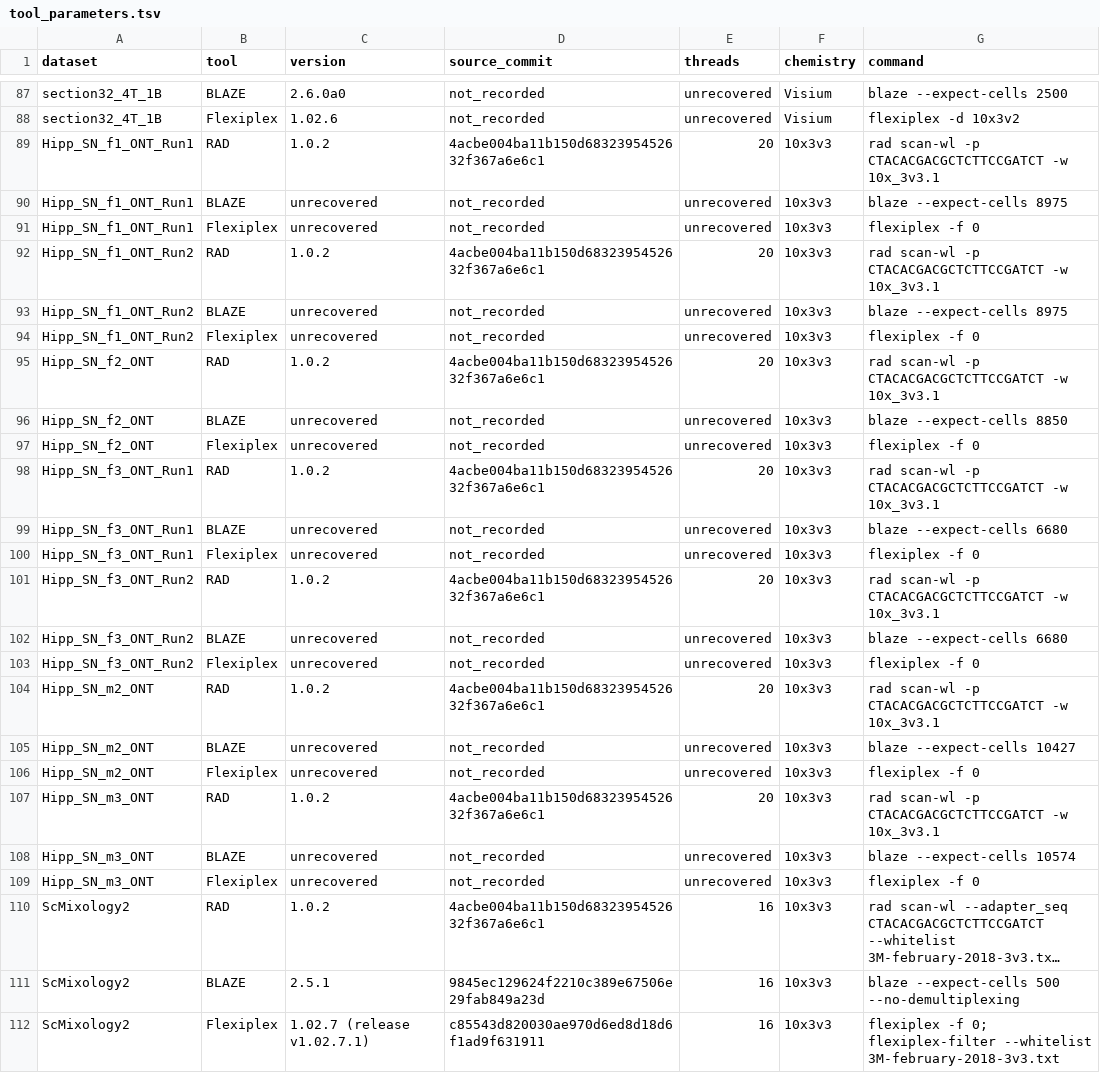
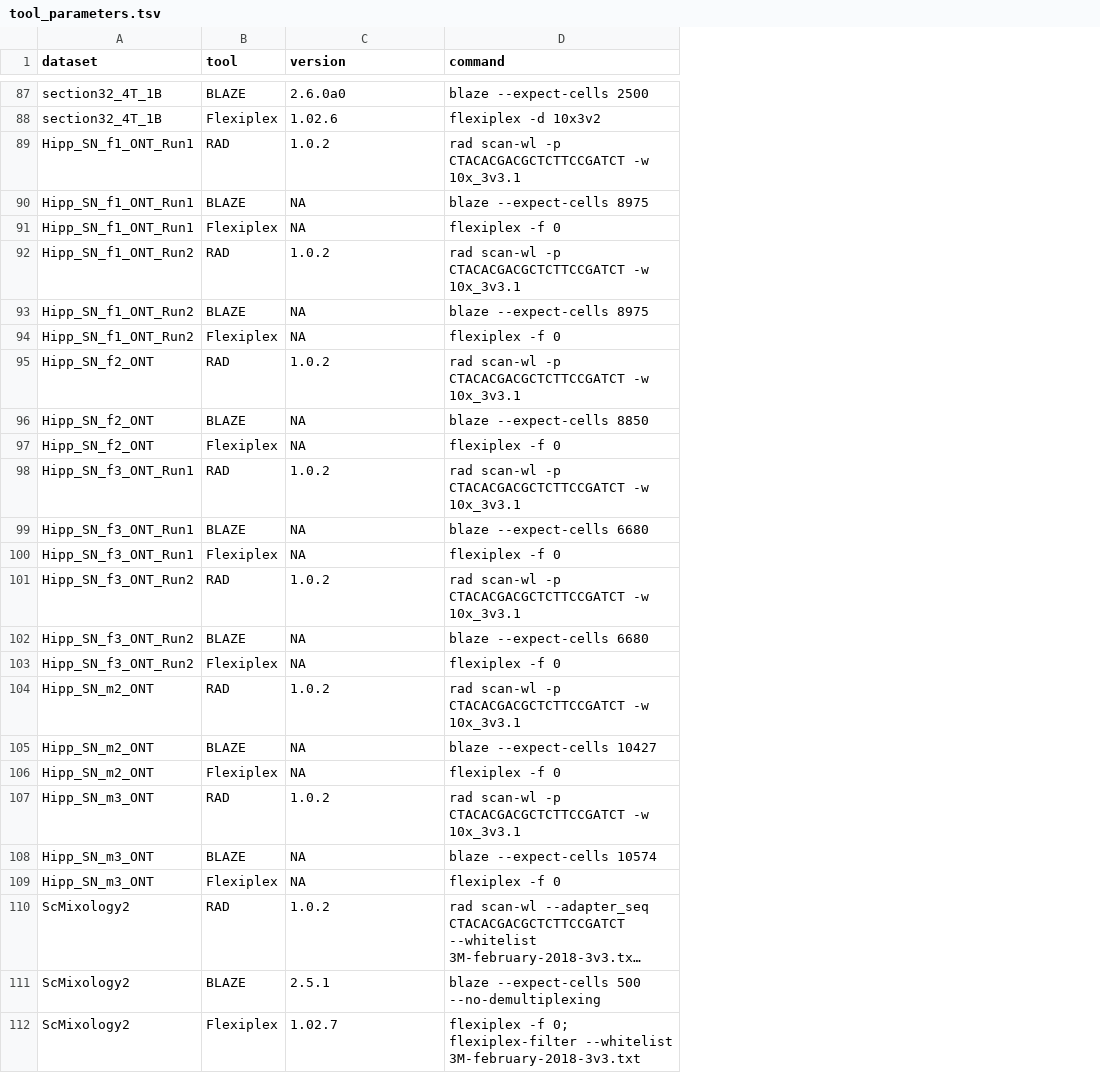
Before and after one commit to indianewok/rad-manuscript, a TSV file: source_data/figure_04/tool_parameters.tsv, drawn as a sheet; only a part is shown, gaps mark what is left out; long unchanged cells end in …; the diff covers the shown part only; the diff names each change by its address in the sheet, - before the commit and + after, or states it on an @@ line.

Commit message:
Reduce Figure 4 tool parameters to four readable columns

```diff
--- a/source_data/figure_04/tool_parameters.tsv
+++ b/source_data/figure_04/tool_parameters.tsv
-column D (source_commit), rows 87-112: not_recorded | not_recorded | 4acbe004ba11b150d6832395452632f367a6e6c1 | not_recorded | not_recorded | 4acbe004ba11b150d6832395452632f367a6e6c1 | not_recorded | not_recorded | 4acbe004ba11b150d6832395452632f367a6e6c1 | not_recorded | not_recorded | 4acbe004ba11b150d6832395452632f367a6e6c1 | not_recorded | not_recorded | 4acbe004ba11b150d6832395452632f367a6e6c1 | not_recorded | not_recorded | 4acbe004ba11b150d6832395452632f367a6e6c1 | not_recorded | not_recorded | 4acbe004ba11b150d6832395452632f367a6e6c1 | not_recorded | not_recorded | 4acbe004ba11b150d6832395452632f367a6e6c1 | 9845ec129624f2210c389e67506e29fab849a23d | c85543d820030ae970d6ed8d18d6f1ad9f631911
-column E (threads), rows 87-112: unrecovered | unrecovered | 20 | unrecovered | unrecovered | 20 | unrecovered | unrecovered | 20 | unrecovered | unrecovered | 20 | unrecovered | unrecovered | 20 | unrecovered | unrecovered | 20 | unrecovered | unrecovered | 20 | unrecovered | unrecovered | 16 | 16 | 16
-column F (chemistry), rows 87-112: Visium | Visium | 10x3v3 | 10x3v3 | 10x3v3 | 10x3v3 | 10x3v3 | 10x3v3 | 10x3v3 | 10x3v3 | 10x3v3 | 10x3v3 | 10x3v3 | 10x3v3 | 10x3v3 | 10x3v3 | 10x3v3 | 10x3v3 | 10x3v3 | 10x3v3 | 10x3v3 | 10x3v3 | 10x3v3 | 10x3v3 | 10x3v3 | 10x3v3
-C90:C91 (version): unrecovered
+C90:C91 (version): NA
-C93:C94 (version): unrecovered
+C93:C94 (version): NA
-C96:C97 (version): unrecovered
+C96:C97 (version): NA
-C99:C100 (version): unrecovered
+C99:C100 (version): NA
-C102:C103 (version): unrecovered
+C102:C103 (version): NA
-C105:C106 (version): unrecovered
+C105:C106 (version): NA
-C108:C109 (version): unrecovered
+C108:C109 (version): NA
-C112 (version): 1.02.7 (release v1.02.7.1)
+C112 (version): 1.02.7
```
Also changed, not shown: 10 edited cells elsewhere in this file, 7 other files.
